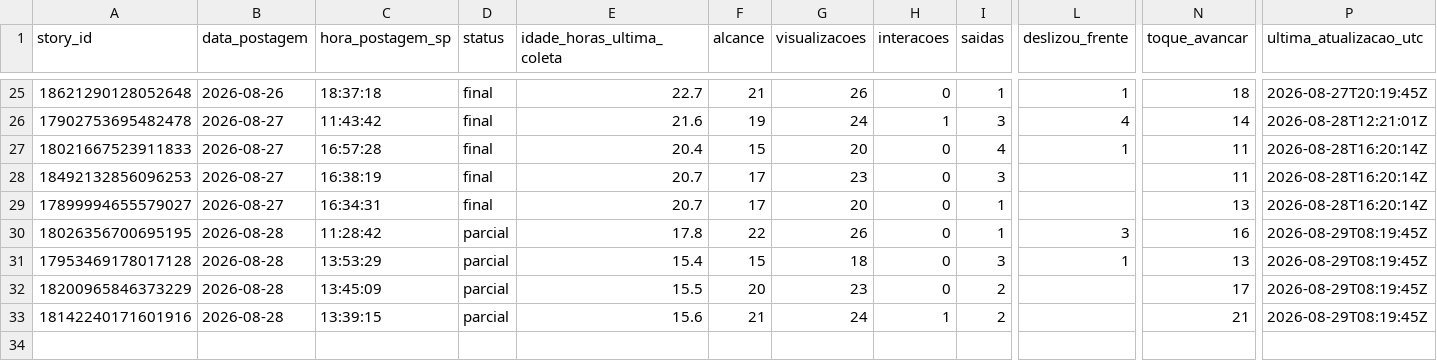
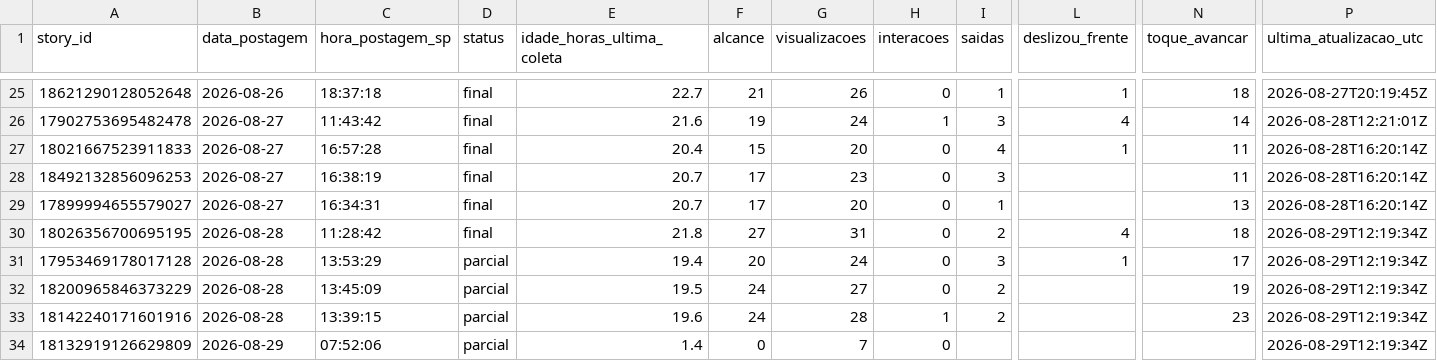
Before and after one commit to lopeslimafelipe-dot/gestao-em-pratica-stories-diario, a CSV file: stories-metricas/base_stories.csv, drawn as a sheet; only a part is shown, gaps mark what is left out; rows hold the shown columns only; the diff names each change by its address in the sheet, - before the commit and + after, or states it on an @@ line.

```diff
--- a/stories-metricas/base_stories.csv
+++ b/stories-metricas/base_stories.csv
-D30 (status): parcial
+D30 (status): final
-E30 (idade_horas_ultima_coleta): 17.8
+E30 (idade_horas_ultima_coleta): 21.8
-F30 (alcance): 22
+F30 (alcance): 27
-G30 (visualizacoes): 26
+G30 (visualizacoes): 31
-I30 (saidas): 1
+I30 (saidas): 2
-L30 (deslizou_frente): 3
+L30 (deslizou_frente): 4
-N30 (toque_avancar): 16
+N30 (toque_avancar): 18
-P30:P33 (ultima_atualizacao_utc): 2026-08-29T08:19:45Z
+P30:P33 (ultima_atualizacao_utc): 2026-08-29T12:19:34Z
-E31 (idade_horas_ultima_coleta): 15.4
+E31 (idade_horas_ultima_coleta): 19.4
-F31 (alcance): 15
+F31 (alcance): 20
-G31 (visualizacoes): 18
+G31 (visualizacoes): 24
-N31 (toque_avancar): 13
+N31 (toque_avancar): 17
-E32 (idade_horas_ultima_coleta): 15.5
+E32 (idade_horas_ultima_coleta): 19.5
-F32 (alcance): 20
+F32 (alcance): 24
-G32 (visualizacoes): 23
+G32 (visualizacoes): 27
-N32 (toque_avancar): 17
+N32 (toque_avancar): 19
-E33 (idade_horas_ultima_coleta): 15.6
+E33 (idade_horas_ultima_coleta): 19.6
-F33 (alcance): 21
+F33 (alcance): 24
-G33 (visualizacoes): 24
+G33 (visualizacoes): 28
-N33 (toque_avancar): 21
+N33 (toque_avancar): 23
+row 34: 18132919126629809 | 2026-08-29 | 07:52:06 | parcial | 1.4 | 0 | 7 | 0 |  |  |  | 2026-08-29T12:19:34Z
```
